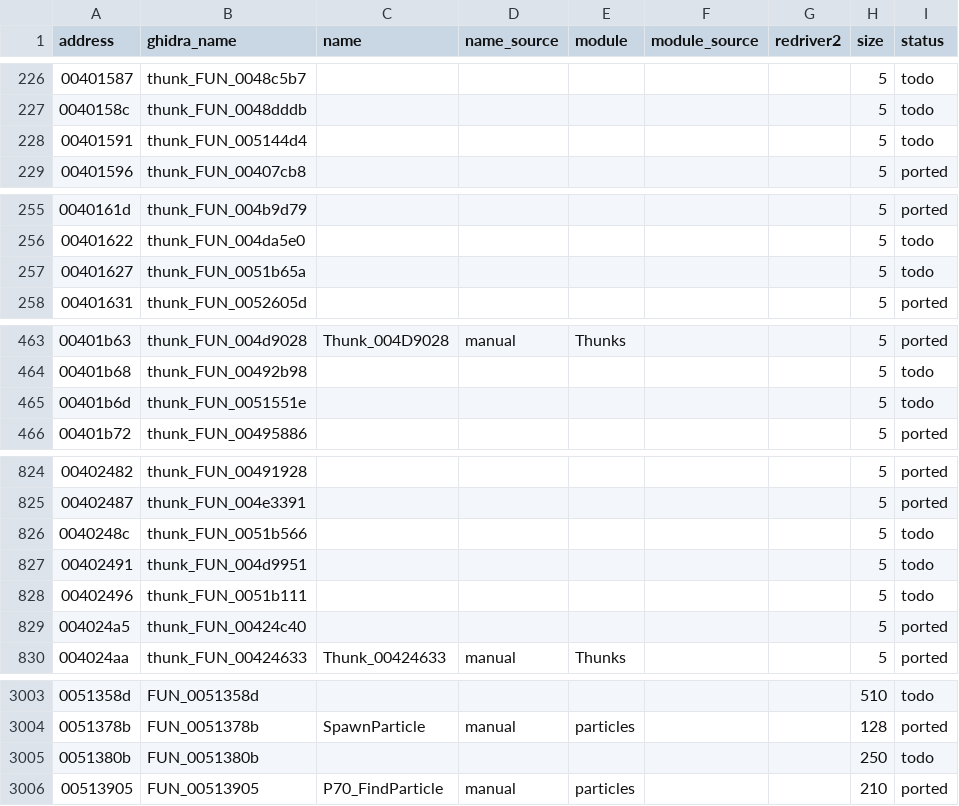
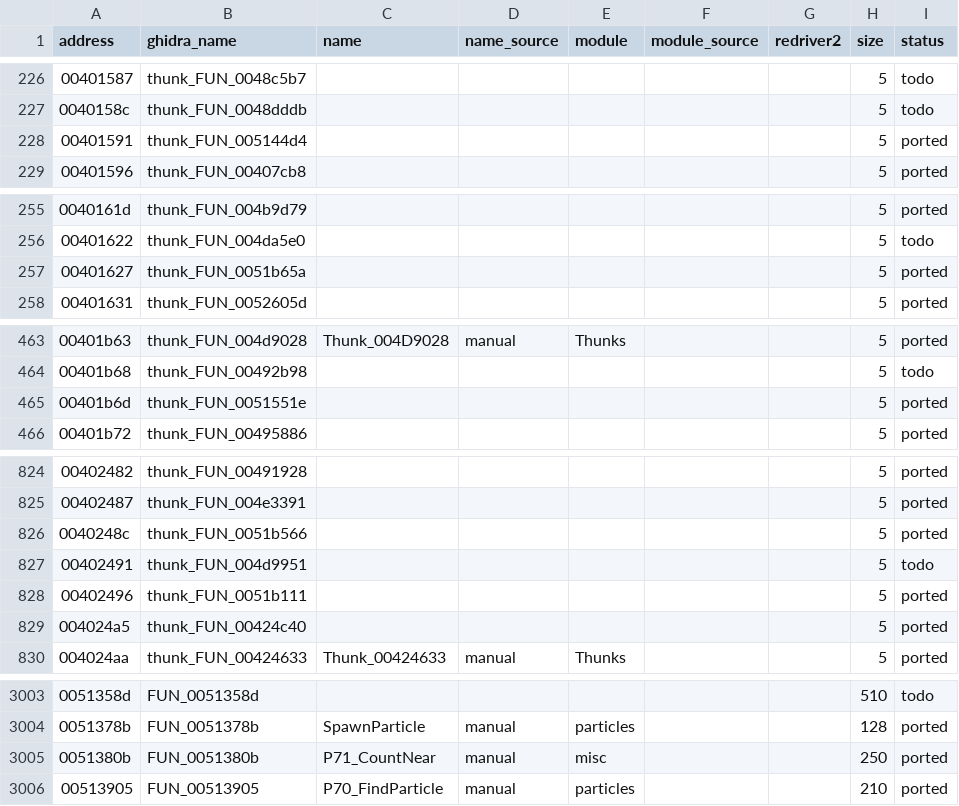
Before and after one commit to r331/driver, a CSV file: docs/functions.csv, drawn as a sheet; only a part is shown, gaps mark what is left out; the diff covers the shown part only.

```diff
--- a/docs/functions.csv
+++ b/docs/functions.csv
@@ -227,3 +227,3 @@ address,ghidra_name,name,name_source,module,module_source,redriver2,size,status
 0040158c,thunk_FUN_0048dddb,,,,,,5,todo
-00401591,thunk_FUN_005144d4,,,,,,5,todo
+00401591,thunk_FUN_005144d4,,,,,,5,ported
 00401596,thunk_FUN_00407cb8,,,,,,5,ported
@@ -256,3 +256,3 @@ address,ghidra_name,name,name_source,module,module_source,redriver2,size,status
 00401622,thunk_FUN_004da5e0,,,,,,5,todo
-00401627,thunk_FUN_0051b65a,,,,,,5,todo
+00401627,thunk_FUN_0051b65a,,,,,,5,ported
 00401631,thunk_FUN_0052605d,,,,,,5,ported
@@ -464,3 +464,3 @@ address,ghidra_name,name,name_source,module,module_source,redriver2,size,status
 00401b68,thunk_FUN_00492b98,,,,,,5,todo
-00401b6d,thunk_FUN_0051551e,,,,,,5,todo
+00401b6d,thunk_FUN_0051551e,,,,,,5,ported
 00401b72,thunk_FUN_00495886,,,,,,5,ported
@@ -825,5 +825,5 @@ address,ghidra_name,name,name_source,module,module_source,redriver2,size,status
 00402487,thunk_FUN_004e3391,,,,,,5,ported
-0040248c,thunk_FUN_0051b566,,,,,,5,todo
+0040248c,thunk_FUN_0051b566,,,,,,5,ported
 00402491,thunk_FUN_004d9951,,,,,,5,todo
-00402496,thunk_FUN_0051b111,,,,,,5,todo
+00402496,thunk_FUN_0051b111,,,,,,5,ported
 004024a5,thunk_FUN_00424c40,,,,,,5,ported
@@ -3004,3 +3004,3 @@ address,ghidra_name,name,name_source,module,module_source,redriver2,size,status
 0051378b,FUN_0051378b,SpawnParticle,manual,particles,,,128,ported
-0051380b,FUN_0051380b,,,,,,250,todo
+0051380b,FUN_0051380b,P71_CountNear,manual,misc,,,250,ported
 00513905,FUN_00513905,P70_FindParticle,manual,particles,,,210,ported
```
Also changed, not shown: 46 edited cells elsewhere in this file, 10 other files.
